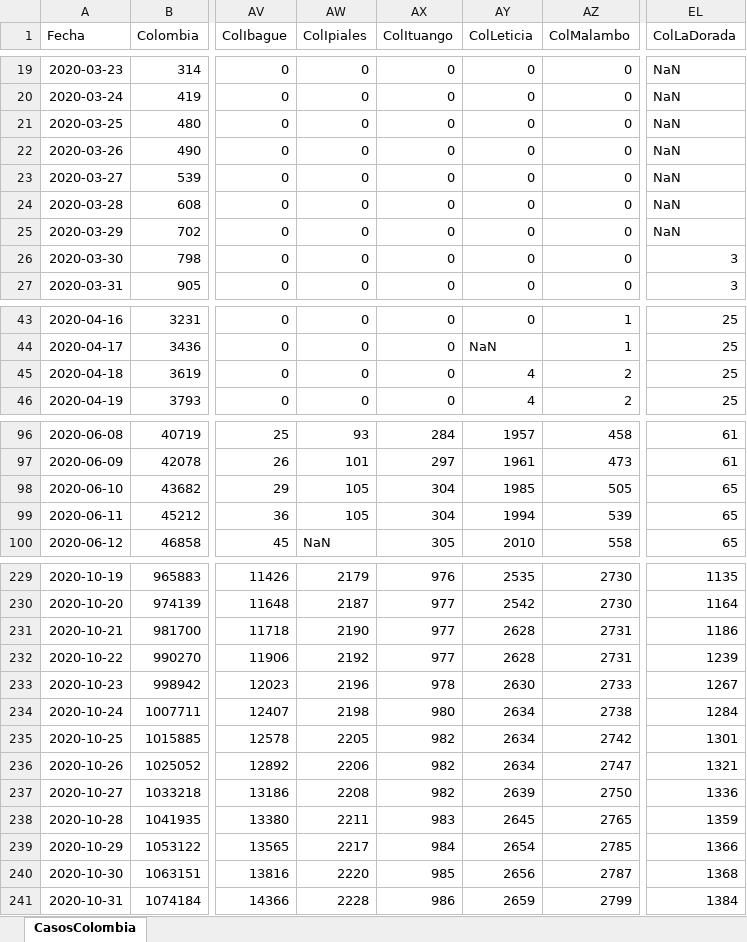
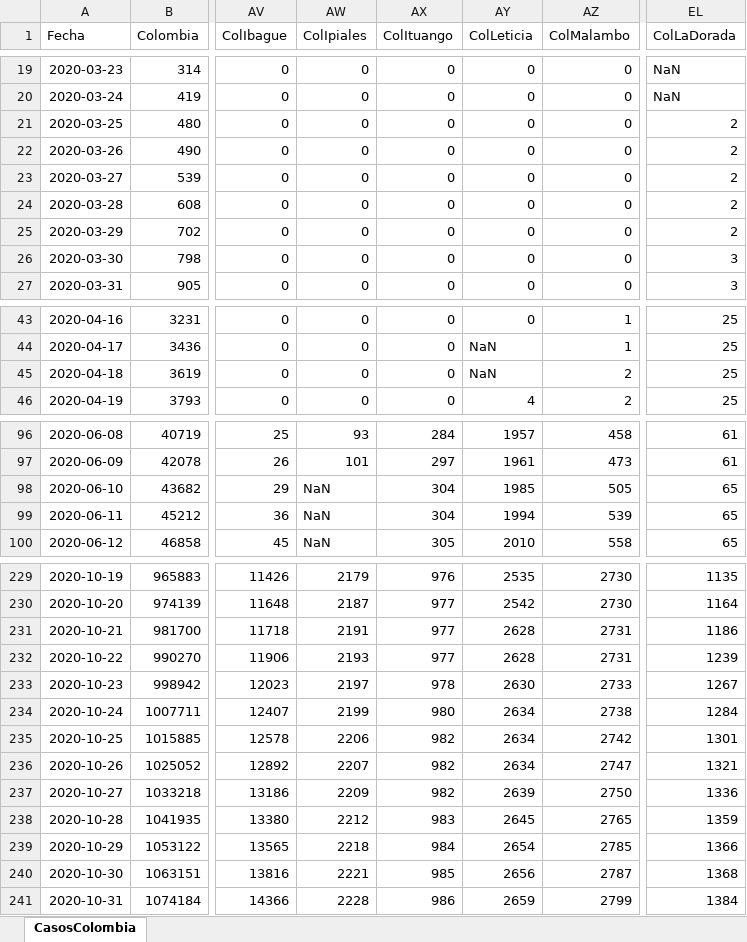
Before and after one commit to 1Alacer/covid, an Excel workbook: CasosColombia.xlsx, sheet CasosColombia, drawn as a sheet; only a part is shown, gaps mark what is left out; values as stored, in another font and other column widths than the file's, no borders; the diff covers the shown part only; the diff names each change by its address in the sheet, - before the commit and + after, or states it on an @@ line.

```diff
--- a/CasosColombia.xlsx (sheet CasosColombia)
+++ b/CasosColombia.xlsx (sheet CasosColombia)
-EL21:EL25 (ColLaDorada): NaN
+EL21:EL25 (ColLaDorada): 2
-AY45 (ColLeticia): 4
+AY45 (ColLeticia): NaN
-AW98:AW99 (ColIpiales): 105
+AW98:AW99 (ColIpiales): NaN
-AW231 (ColIpiales): 2190
+AW231 (ColIpiales): 2191
-AW232 (ColIpiales): 2192
+AW232 (ColIpiales): 2193
-AW233 (ColIpiales): 2196
+AW233 (ColIpiales): 2197
-AW234 (ColIpiales): 2198
+AW234 (ColIpiales): 2199
-AW235 (ColIpiales): 2205
+AW235 (ColIpiales): 2206
-AW236 (ColIpiales): 2206
+AW236 (ColIpiales): 2207
-AW237 (ColIpiales): 2208
+AW237 (ColIpiales): 2209
-AW238 (ColIpiales): 2211
+AW238 (ColIpiales): 2212
-AW239 (ColIpiales): 2217
+AW239 (ColIpiales): 2218
-AW240 (ColIpiales): 2220
+AW240 (ColIpiales): 2221
```
Also changed, not shown: 1 added row and 29 edited cells elsewhere in this sheet, 1 other file.
